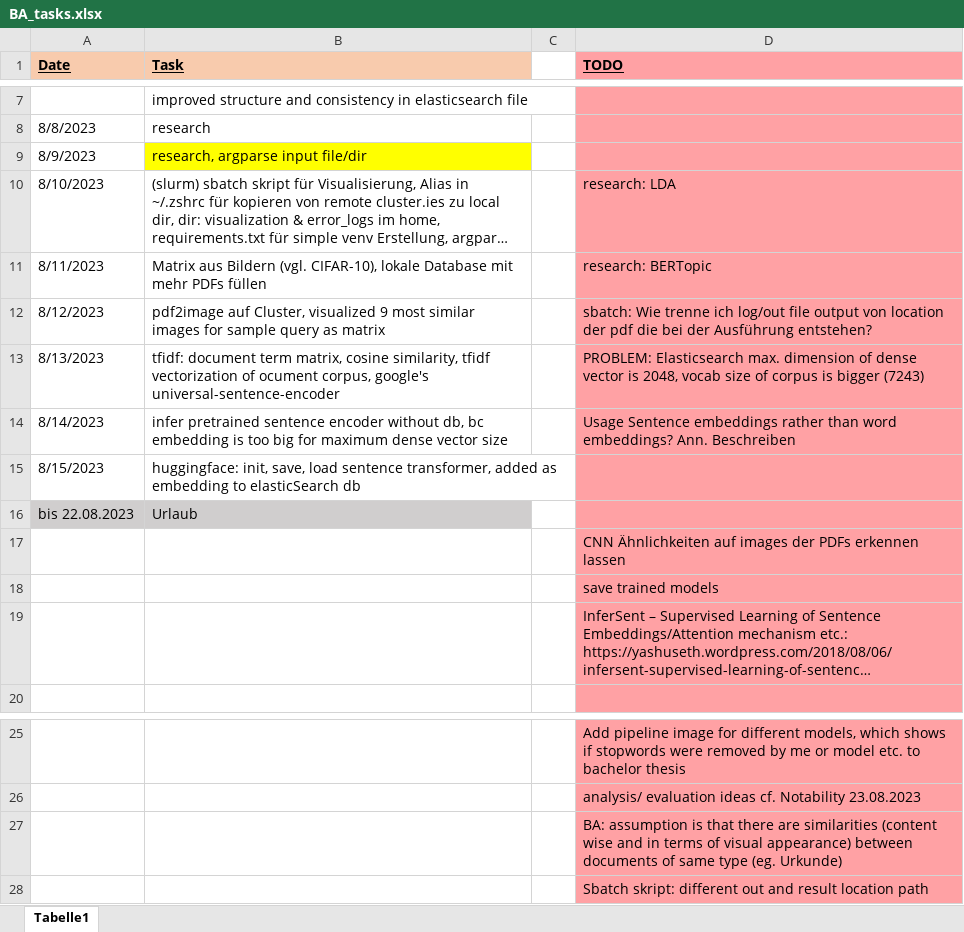
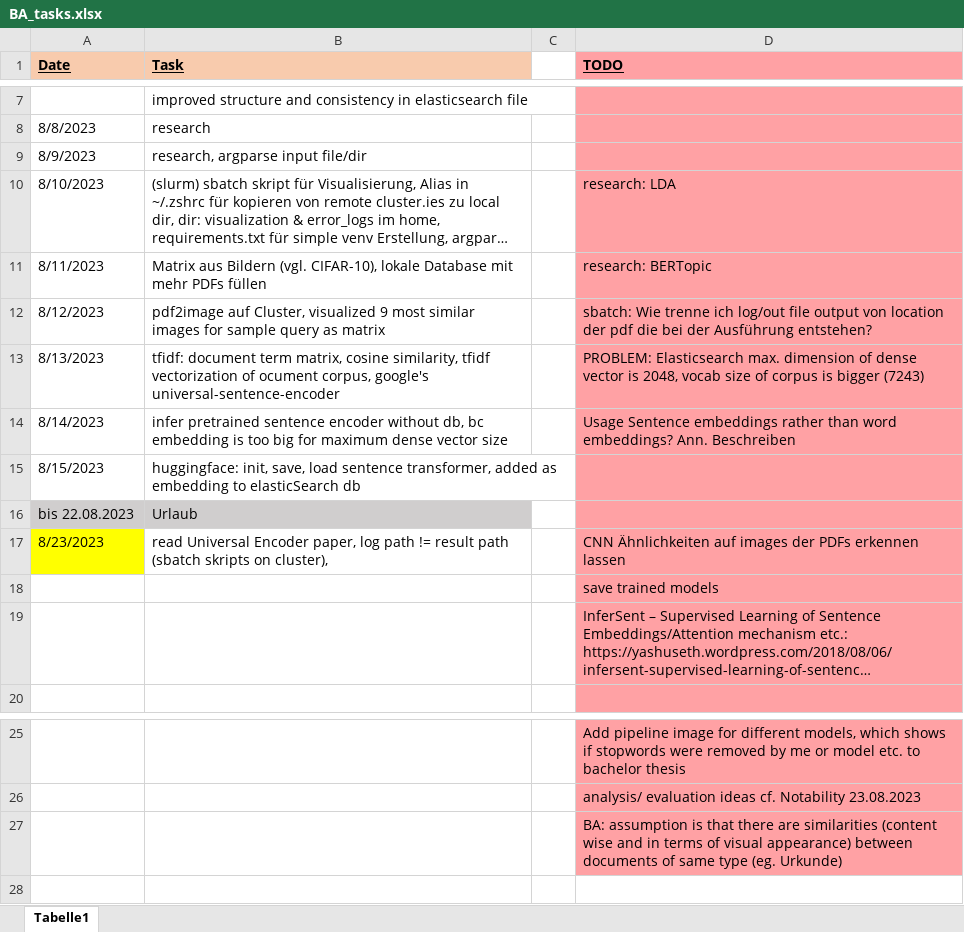
Before and after one commit to KlaraGtknst/topic-analysis-text-data, an Excel workbook: BA_tasks.xlsx, sheet Tabelle1, drawn as a sheet; only a part is shown, gaps mark what is left out; long unchanged cells end in …; values as stored, in another font and other column widths than the file's, no borders; removed rows and columns are numbered as before the commit, all else as after; the diff names each change by its address in the sheet, - before the commit and + after, or states it on an @@ line.

Commit message:
chore: updated tasks

```diff
--- a/BA_tasks.xlsx (sheet Tabelle1)
+++ b/BA_tasks.xlsx (sheet Tabelle1)
-B9 fill: #FFFF00
+B9 fill: none
-row 17:  |  |  | CNN Ähnlichkeiten auf images der PDFs erkennen lassen
+row 17: 8/23/2023 | read Universal Encoder paper, log path != result path (sbatch skripts on cluster), |  | CNN Ähnlichkeiten auf images der PDFs erkennen lassen
-row 28:  |  |  | Sbatch skript: different out and result location path
```
